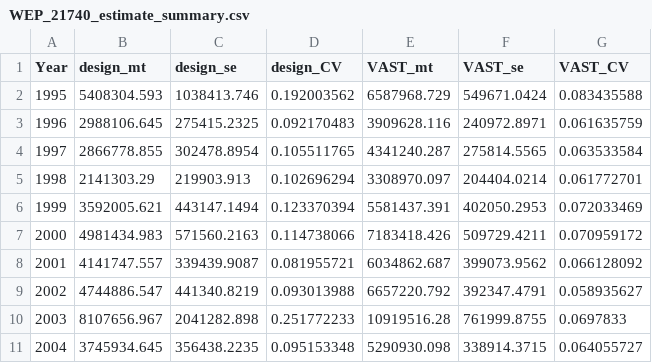
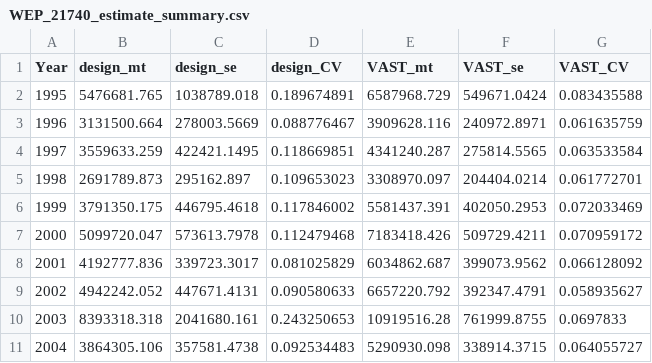
Before and after one commit to MargaretSiple-NOAA/sdmgamindex, a CSV file: data/indices/EBS/WEP_21740_estimate_summary.csv, drawn as a sheet; only a part is shown; the diff covers the shown part only.

Commit message:
update pollock indices with area_id = 99900

```diff
--- a/data/indices/EBS/WEP_21740_estimate_summary.csv
+++ b/data/indices/EBS/WEP_21740_estimate_summary.csv
@@ -1,11 +1,11 @@
 Year,design_mt,design_se,design_CV,VAST_mt,VAST_se,VAST_CV
-1995,5408304.593,1038413.746,0.192003562,6587968.729,549671.0424,0.083435588
-1996,2988106.645,275415.2325,0.092170483,3909628.116,240972.8971,0.061635759
-1997,2866778.855,302478.8954,0.105511765,4341240.287,275814.5565,0.063533584
-1998,2141303.29,219903.913,0.102696294,3308970.097,204404.0214,0.061772701
-1999,3592005.621,443147.1494,0.123370394,5581437.391,402050.2953,0.072033469
-2000,4981434.983,571560.2163,0.114738066,7183418.426,509729.4211,0.070959172
-2001,4141747.557,339439.9087,0.081955721,6034862.687,399073.9562,0.066128092
-2002,4744886.547,441340.8219,0.093013988,6657220.792,392347.4791,0.058935627
-2003,8107656.967,2041282.898,0.251772233,10919516.28,761999.8755,0.0697833
-2004,3745934.645,356438.2235,0.095153348,5290930.098,338914.3715,0.064055727
+1995,5476681.765,1038789.018,0.189674891,6587968.729,549671.0424,0.083435588
+1996,3131500.664,278003.5669,0.088776467,3909628.116,240972.8971,0.061635759
+1997,3559633.259,422421.1495,0.118669851,4341240.287,275814.5565,0.063533584
+1998,2691789.873,295162.897,0.109653023,3308970.097,204404.0214,0.061772701
+1999,3791350.175,446795.4618,0.117846002,5581437.391,402050.2953,0.072033469
+2000,5099720.047,573613.7978,0.112479468,7183418.426,509729.4211,0.070959172
+2001,4192777.836,339723.3017,0.081025829,6034862.687,399073.9562,0.066128092
+2002,4942242.052,447671.4131,0.090580633,6657220.792,392347.4791,0.058935627
+2003,8393318.318,2041680.161,0.243250653,10919516.28,761999.8755,0.0697833
+2004,3864305.106,357581.4738,0.092534483,5290930.098,338914.3715,0.064055727
```
Also changed, not shown: 54 edited cells elsewhere in this file.
